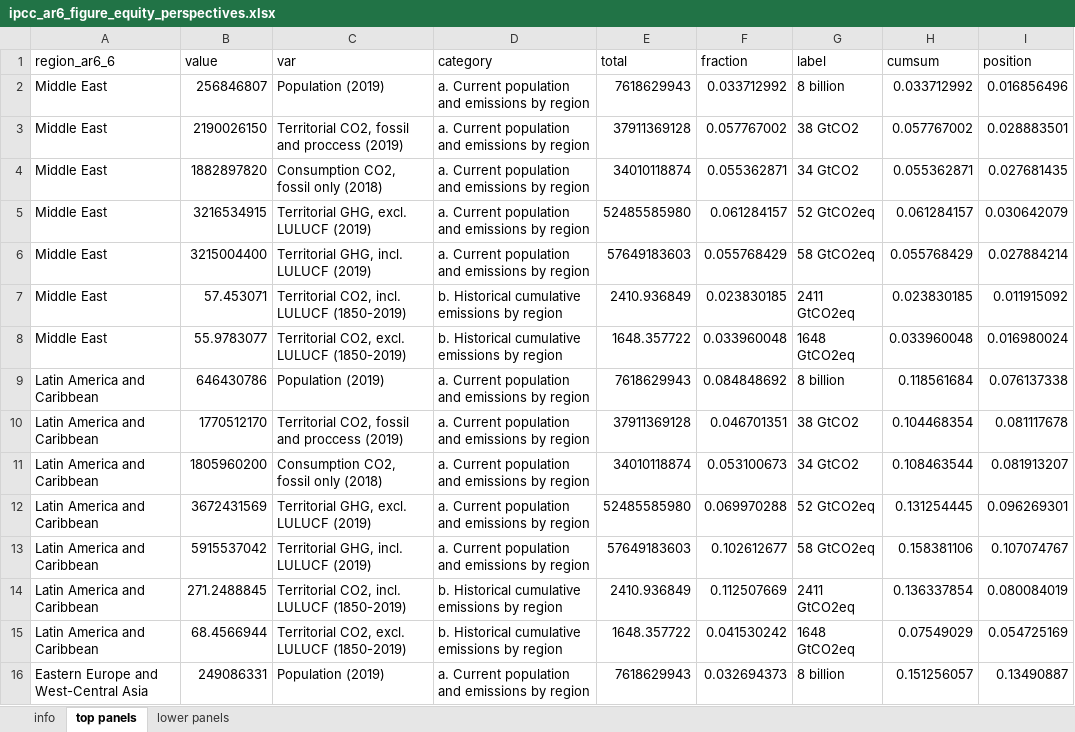
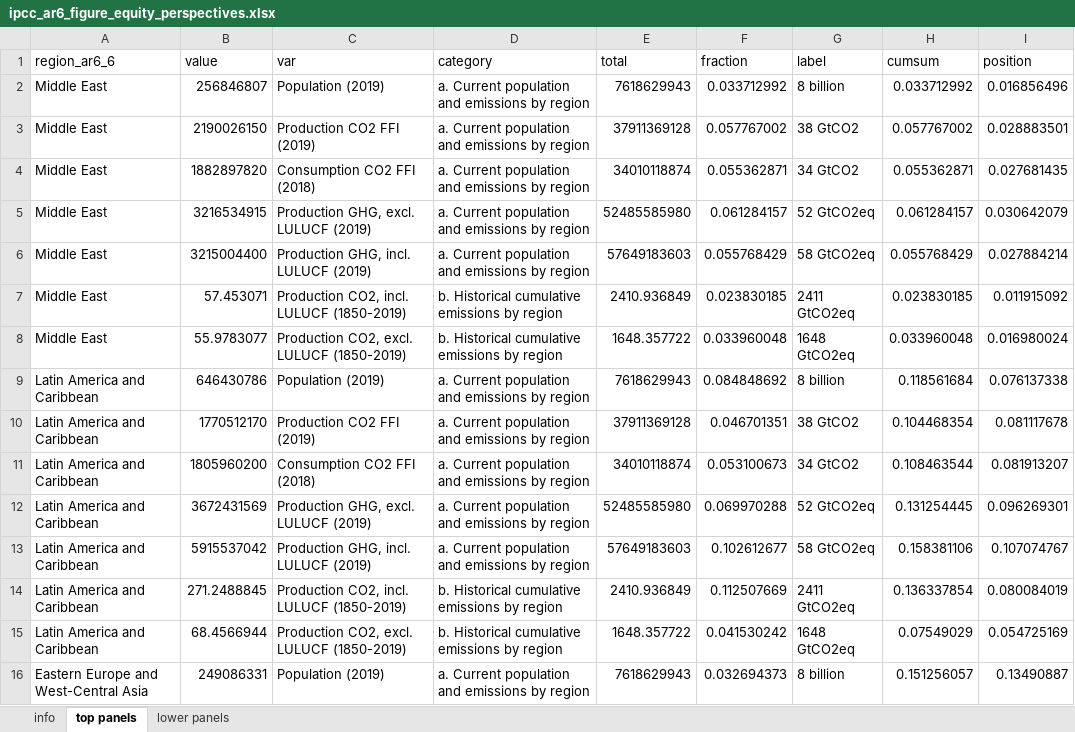
Before and after one commit to mcc-apsis/AR6-Emissions-trends-and-drivers, an Excel workbook: Results/Plot data/ipcc_ar6_figure_equity_perspectives.xlsx, sheet top panels, drawn as a sheet; only a part is shown; values as stored, in another font and other column widths than the file's, no borders; the diff covers the shown part only; the diff names each change by its address in the sheet, - before the commit and + after, or states it on an @@ line.

Commit message:
relabel equity perspectives

```diff
--- a/Results/Plot data/ipcc_ar6_figure_equity_perspectives.xlsx (sheet top panels)
+++ b/Results/Plot data/ipcc_ar6_figure_equity_perspectives.xlsx (sheet top panels)
-C3 (var): Territorial CO2, fossil and proccess (2019)
+C3 (var): Production CO2 FFI (2019)
-C4 (var): Consumption CO2, fossil only (2018)
+C4 (var): Consumption CO2 FFI (2018)
-C5 (var): Territorial GHG, excl. LULUCF (2019)
+C5 (var): Production GHG, excl. LULUCF (2019)
-C6 (var): Territorial GHG, incl. LULUCF (2019)
+C6 (var): Production GHG, incl. LULUCF (2019)
-C7 (var): Territorial CO2, incl. LULUCF (1850-2019)
+C7 (var): Production CO2, incl. LULUCF (1850-2019)
-C8 (var): Territorial CO2, excl. LULUCF (1850-2019)
+C8 (var): Production CO2, excl. LULUCF (1850-2019)
-C10 (var): Territorial CO2, fossil and proccess (2019)
+C10 (var): Production CO2 FFI (2019)
-C11 (var): Consumption CO2, fossil only (2018)
+C11 (var): Consumption CO2 FFI (2018)
-C12 (var): Territorial GHG, excl. LULUCF (2019)
+C12 (var): Production GHG, excl. LULUCF (2019)
-C13 (var): Territorial GHG, incl. LULUCF (2019)
+C13 (var): Production GHG, incl. LULUCF (2019)
-C14 (var): Territorial CO2, incl. LULUCF (1850-2019)
+C14 (var): Production CO2, incl. LULUCF (1850-2019)
-C15 (var): Territorial CO2, excl. LULUCF (1850-2019)
+C15 (var): Production CO2, excl. LULUCF (1850-2019)
```
Also changed, not shown: 24 edited cells elsewhere in this sheet, sheet lower panels, sheet info, 7 other files.
